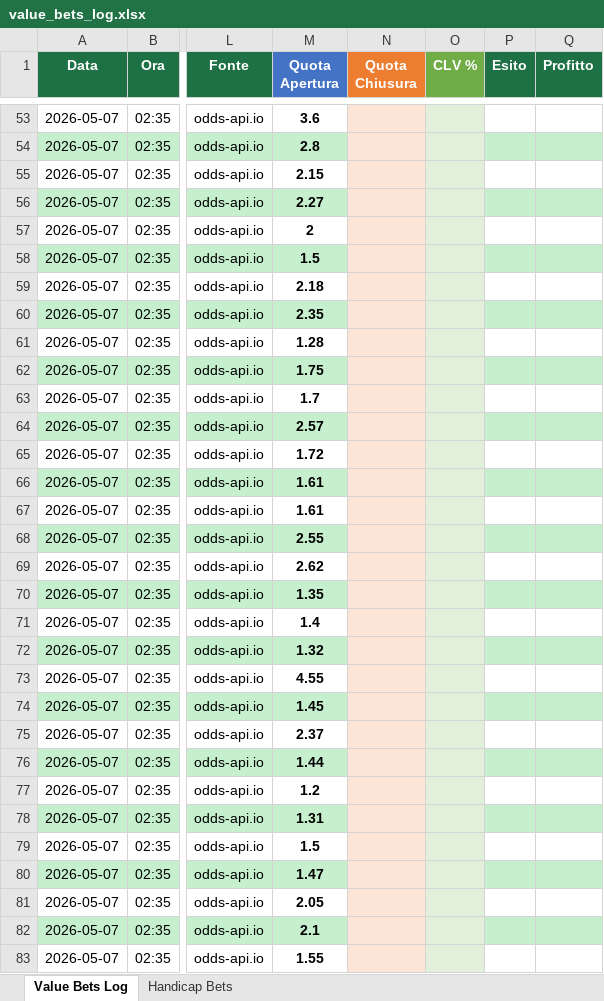
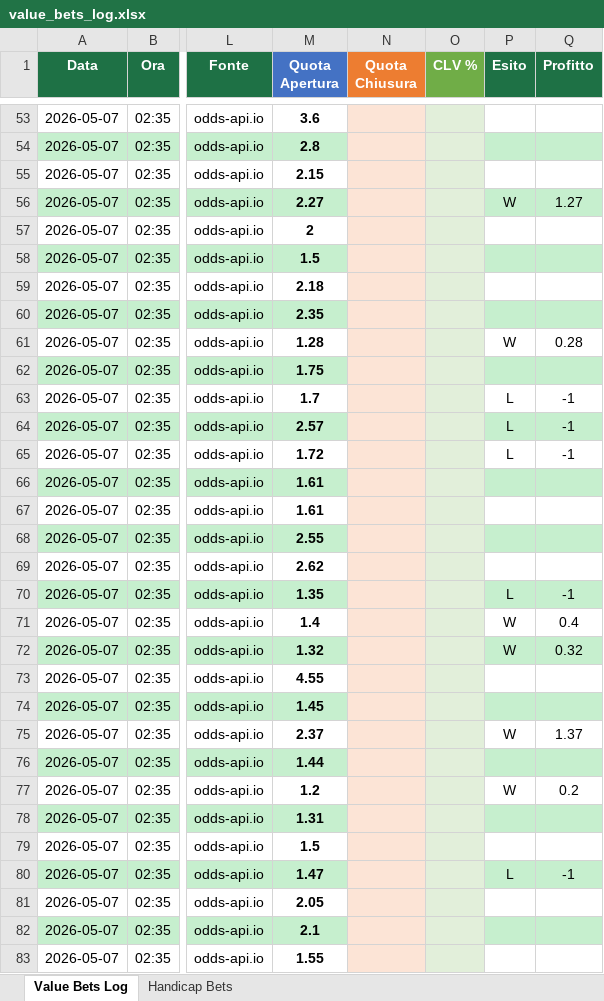
Before and after one commit to saviodambrosio/tennis-scanner, an Excel workbook: data/value_bets_log.xlsx, sheet Value Bets Log, drawn as a sheet; only a part is shown, gaps mark what is left out; values as stored, in another font and other column widths than the file's, no borders; the diff covers the shown part only; the diff names each change by its address in the sheet, - before the commit and + after, or states it on an @@ line.

```diff
--- a/data/value_bets_log.xlsx (sheet Value Bets Log)
+++ b/data/value_bets_log.xlsx (sheet Value Bets Log)
-P56 (Esito): (empty)
+P56 (Esito): W
-Q56 (Profitto): (empty)
+Q56 (Profitto): 1.27
-P61 (Esito): (empty)
+P61 (Esito): W
-Q61 (Profitto): (empty)
+Q61 (Profitto): 0.28
-P63:P65 (Esito): (empty)
+P63:P65 (Esito): L
-Q63:Q65 (Profitto): (empty)
+Q63:Q65 (Profitto): -1
-P70 (Esito): (empty)
+P70 (Esito): L
-Q70 (Profitto): (empty)
+Q70 (Profitto): -1
-P71:P72 (Esito): (empty)
+P71:P72 (Esito): W
-Q71 (Profitto): (empty)
+Q71 (Profitto): 0.4
-Q72 (Profitto): (empty)
+Q72 (Profitto): 0.32
-P75 (Esito): (empty)
+P75 (Esito): W
-Q75 (Profitto): (empty)
+Q75 (Profitto): 1.37
-P77 (Esito): (empty)
+P77 (Esito): W
-Q77 (Profitto): (empty)
+Q77 (Profitto): 0.2
-P80 (Esito): (empty)
+P80 (Esito): L
-Q80 (Profitto): (empty)
+Q80 (Profitto): -1
```
Also changed, not shown: 35 added rows and 18 edited cells elsewhere in this sheet, sheet Handicap Bets, 6 other files.
